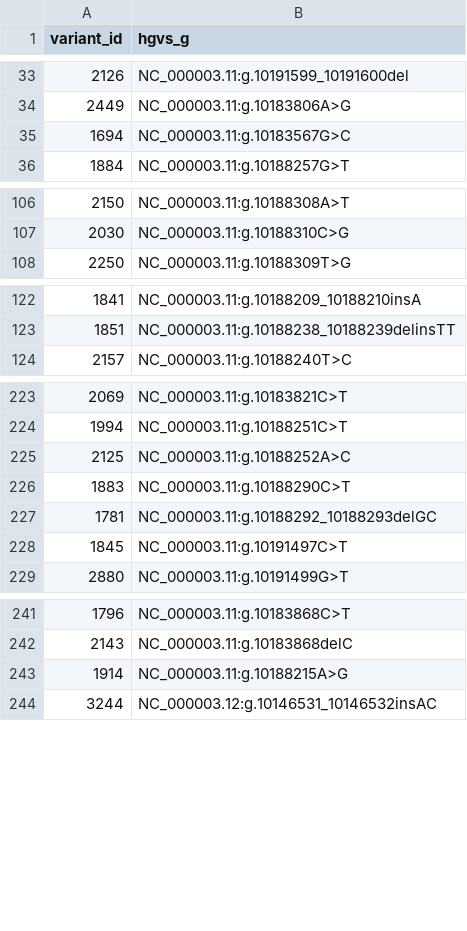
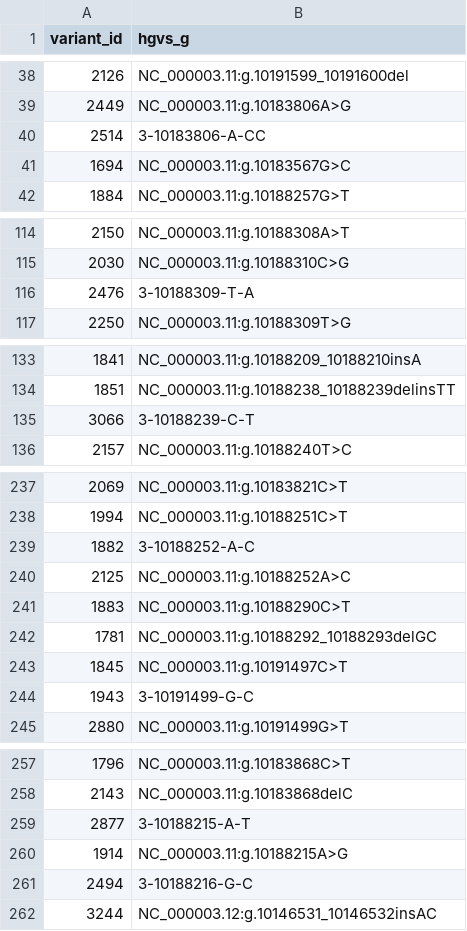
Before and after one commit to cancervariants/variation-normalization, a CSV file: notebooks/analysis/civic/all_genomic_variant_queries.csv, drawn as a sheet; only a part is shown, gaps mark what is left out; the diff covers the shown part only; the diff names each change by its address in the sheet, - before the commit and + after, or states it on an @@ line.

```diff
--- a/notebooks/analysis/civic/all_genomic_variant_queries.csv
+++ b/notebooks/analysis/civic/all_genomic_variant_queries.csv
+row 40: 2514 | 3-10183806-A-CC
+row 116: 2476 | 3-10188309-T-A
+row 135: 3066 | 3-10188239-C-T
+row 239: 1882 | 3-10188252-A-C
+row 244: 1943 | 3-10191499-G-C
+row 259: 2877 | 3-10188215-A-T
+row 261: 2494 | 3-10188216-G-C
```
Also changed, not shown: 15 added rows elsewhere in this file, notebooks/analysis/civic/all_protein_variant_queries.csv, notebooks/analysis/civic/no_query.csv, 3 other files.
